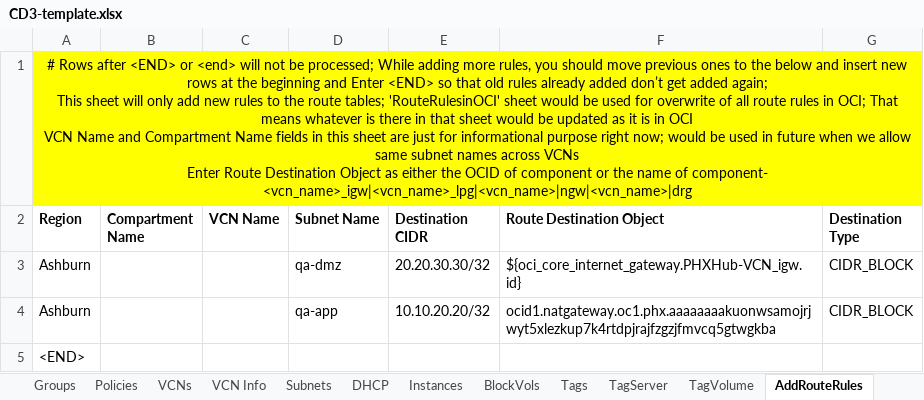
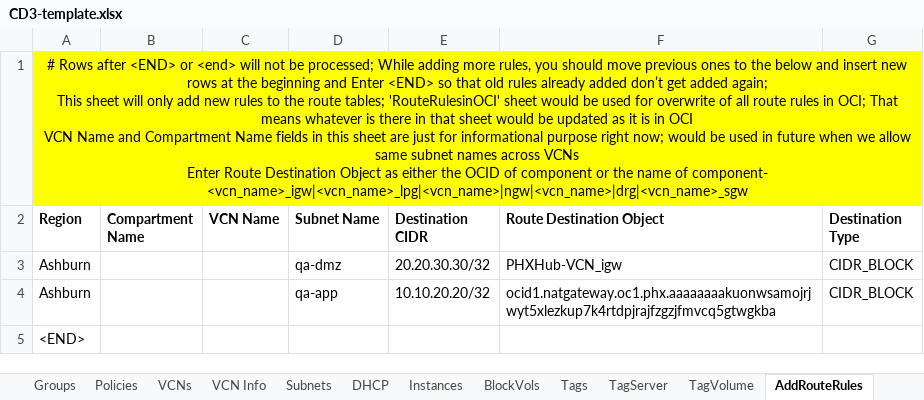
Before and after one commit to oracle-devrel/cd3-automation-toolkit, an Excel workbook: oci_tenancy/2.SetUpOCI_Via_TF_v2.0/example/CD3-template.xlsx, sheet AddRouteRules, drawn as a sheet; values as stored, in another font and other column widths than the file's, no borders; the diff names each change by its address in the sheet, - before the commit and + after, or states it on an @@ line.

```diff
--- a/oci_tenancy/2.SetUpOCI_Via_TF_v2.0/example/CD3-template.xlsx (sheet AddRouteRules)
+++ b/oci_tenancy/2.SetUpOCI_Via_TF_v2.0/example/CD3-template.xlsx (sheet AddRouteRules)
-A1 (Region): …of component- <vcn_name>_igw|<vcn_name>_lpg|<vcn_name>|ngw|<vcn_name>|drg
+A1 (Region): …of component- <vcn_name>_igw|<vcn_name>_lpg|<vcn_name>|ngw|<vcn_name>|drg|<vcn_name>_sgw
-F3 (Route Destination Object): ${oci_core_internet_gateway.PHXHub-VCN_igw.id}
+F3 (Route Destination Object): PHXHub-VCN_igw
```
Also changed, not shown: sheet Tags, 8 other files.
